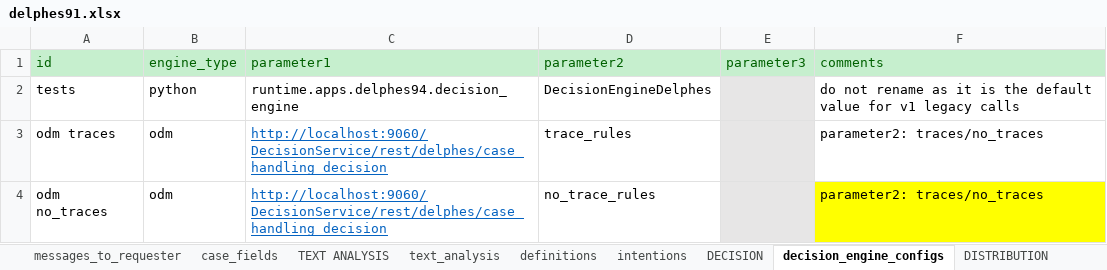
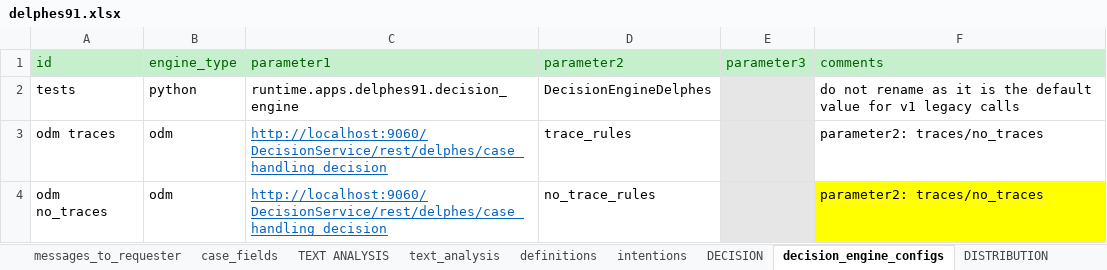
Before and after one commit to athena-ceo/trusted-service, an Excel workbook: runtime_dev/apps/delphes91/delphes91.xlsx, sheet decision_engine_configs, drawn as a sheet; values as stored, in another font and other column widths than the file's, no borders; the diff names each change by its address in the sheet, - before the commit and + after, or states it on an @@ line.

```diff
--- a/runtime_dev/apps/delphes91/delphes91.xlsx (sheet decision_engine_configs)
+++ b/runtime_dev/apps/delphes91/delphes91.xlsx (sheet decision_engine_configs)
-C2 (parameter1): runtime.apps.delphes94.decision_engine
+C2 (parameter1): runtime.apps.delphes91.decision_engine
```
Also changed, not shown: 10 other files.
